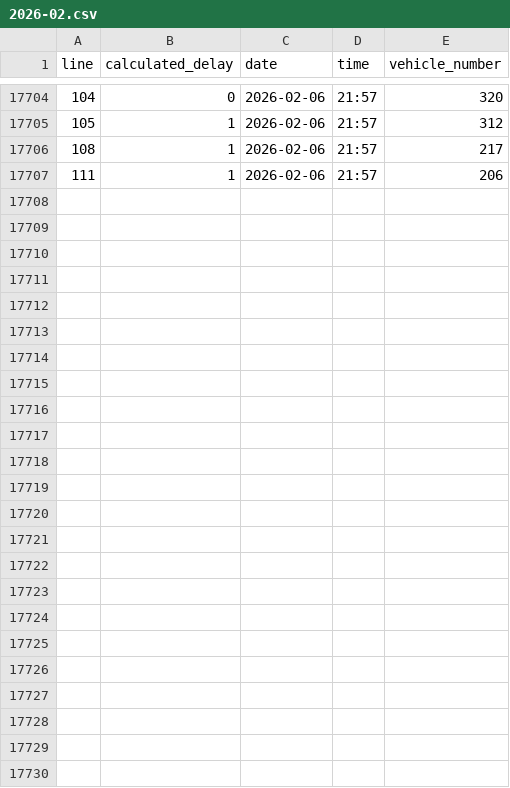
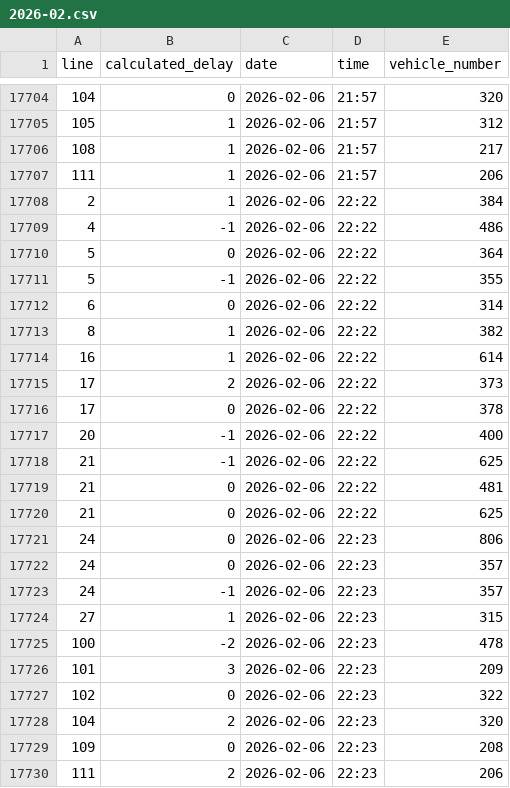
Before and after one commit to kubakalisciak/bus-delays, a CSV file: output/2026-02.csv, drawn as a sheet; only a part is shown, gaps mark what is left out.

```diff
--- a/output/2026-02.csv
+++ b/output/2026-02.csv
@@ -17707 +17707,24 @@ line,calculated_delay,date,time,vehicle_number
 111,1,2026-02-06,21:57,206
+2,1,2026-02-06,22:22,384
+4,-1,2026-02-06,22:22,486
+5,0,2026-02-06,22:22,364
+5,-1,2026-02-06,22:22,355
+6,0,2026-02-06,22:22,314
+8,1,2026-02-06,22:22,382
+16,1,2026-02-06,22:22,614
+17,2,2026-02-06,22:22,373
+17,0,2026-02-06,22:22,378
+20,-1,2026-02-06,22:22,400
+21,-1,2026-02-06,22:22,625
+21,0,2026-02-06,22:22,481
+21,0,2026-02-06,22:22,625
+24,0,2026-02-06,22:23,806
+24,0,2026-02-06,22:23,357
+24,-1,2026-02-06,22:23,357
+27,1,2026-02-06,22:23,315
+100,-2,2026-02-06,22:23,478
+101,3,2026-02-06,22:23,209
+102,0,2026-02-06,22:23,322
+104,2,2026-02-06,22:23,320
+109,0,2026-02-06,22:23,208
+111,2,2026-02-06,22:23,206
```
